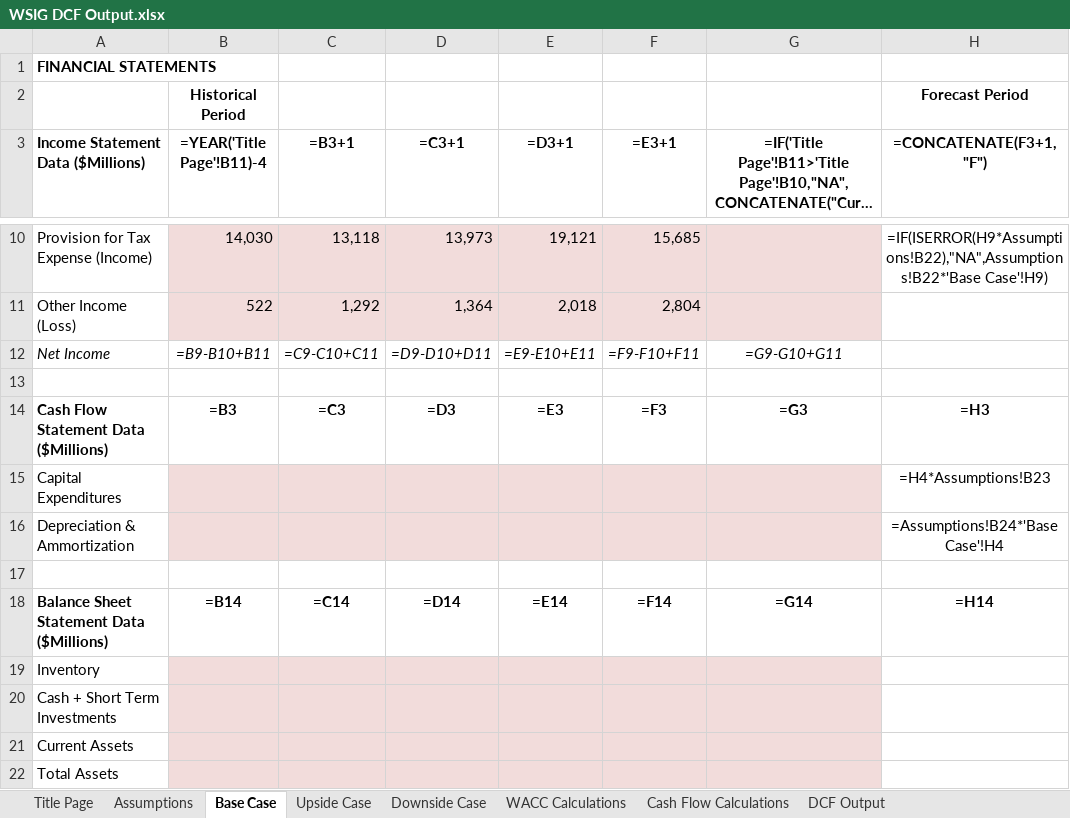
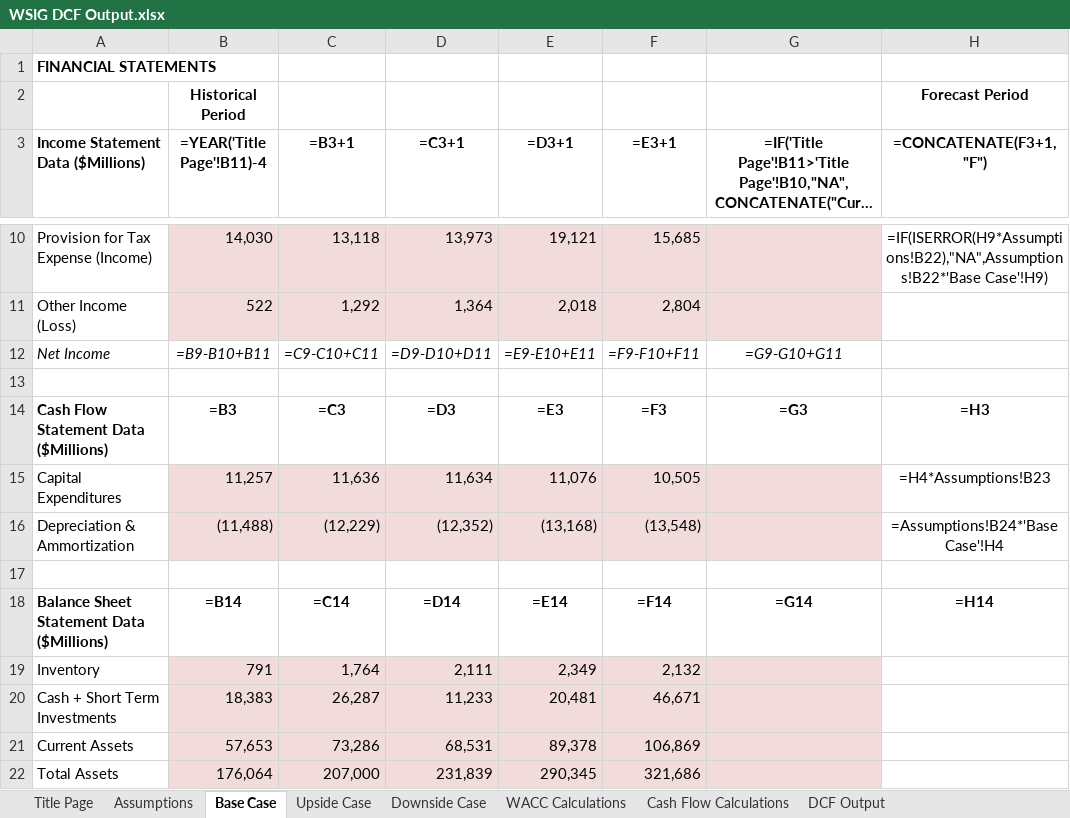
Before and after one commit to Nico-Rode/Automated_DCF_Proj, an Excel workbook: WSIG DCF Output.xlsx, sheet Base Case, drawn as a sheet; only a part is shown, gaps mark what is left out; long unchanged cells end in …; values as stored, in another font and other column widths than the file's, no borders; formulas without a stored value are shown as written; conditional formats not drawn; the diff covers the shown part only; the diff names each change by its address in the sheet, - before the commit and + after, or states it on an @@ line.

```diff
--- a/WSIG DCF Output.xlsx (sheet Base Case)
+++ b/WSIG DCF Output.xlsx (sheet Base Case)
-B15 (=YEAR('Title Page'!B11)-4): (empty)
+B15 (=YEAR('Title Page'!B11)-4): 11,257
-C15 (=B3+1): (empty)
+C15 (=B3+1): 11,636
-D15 (=C3+1): (empty)
+D15 (=C3+1): 11,634
-E15 (=D3+1): (empty)
+E15 (=D3+1): 11,076
-F15 (=E3+1): (empty)
+F15 (=E3+1): 10,505
-B16 (=YEAR('Title Page'!B11)-4): (empty)
+B16 (=YEAR('Title Page'!B11)-4): (11,488)
-C16 (=B3+1): (empty)
+C16 (=B3+1): (12,229)
-D16 (=C3+1): (empty)
+D16 (=C3+1): (12,352)
-E16 (=D3+1): (empty)
+E16 (=D3+1): (13,168)
-F16 (=E3+1): (empty)
+F16 (=E3+1): (13,548)
-B19 (=YEAR('Title Page'!B11)-4): (empty)
+B19 (=YEAR('Title Page'!B11)-4): 791
-C19 (=B3+1): (empty)
+C19 (=B3+1): 1,764
-D19 (=C3+1): (empty)
+D19 (=C3+1): 2,111
-E19 (=D3+1): (empty)
+E19 (=D3+1): 2,349
-F19 (=E3+1): (empty)
+F19 (=E3+1): 2,132
-B20 (=YEAR('Title Page'!B11)-4): (empty)
+B20 (=YEAR('Title Page'!B11)-4): 18,383
-C20 (=B3+1): (empty)
+C20 (=B3+1): 26,287
-D20 (=C3+1): (empty)
+D20 (=C3+1): 11,233
-E20 (=D3+1): (empty)
+E20 (=D3+1): 20,481
-F20 (=E3+1): (empty)
+F20 (=E3+1): 46,671
-B21 (=YEAR('Title Page'!B11)-4): (empty)
+B21 (=YEAR('Title Page'!B11)-4): 57,653
-C21 (=B3+1): (empty)
+C21 (=B3+1): 73,286
-D21 (=C3+1): (empty)
+D21 (=C3+1): 68,531
-E21 (=D3+1): (empty)
+E21 (=D3+1): 89,378
-F21 (=E3+1): (empty)
+F21 (=E3+1): 106,869
-B22 (=YEAR('Title Page'!B11)-4): (empty)
+B22 (=YEAR('Title Page'!B11)-4): 176,064
-C22 (=B3+1): (empty)
+C22 (=B3+1): 207,000
-D22 (=C3+1): (empty)
+D22 (=C3+1): 231,839
-E22 (=D3+1): (empty)
+E22 (=D3+1): 290,345
-F22 (=E3+1): (empty)
+F22 (=E3+1): 321,686
```
Also changed, not shown: 22 edited cells elsewhere in this sheet, 2 other files.
